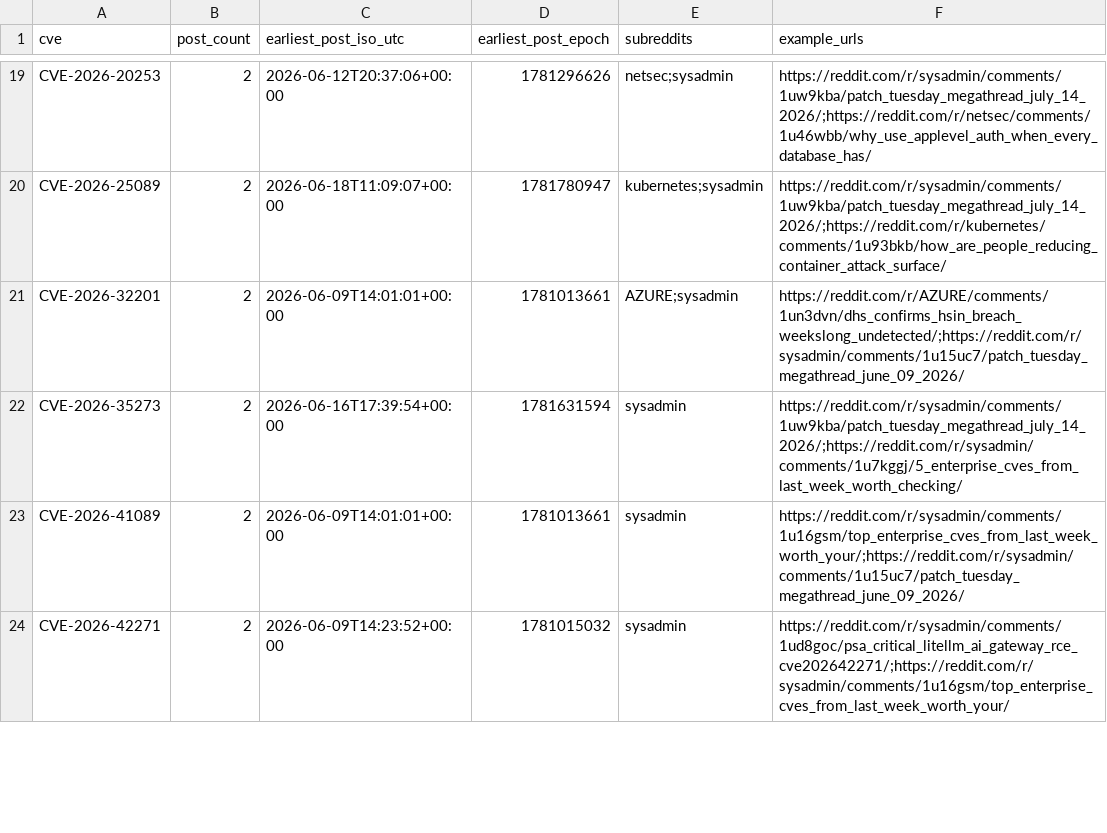
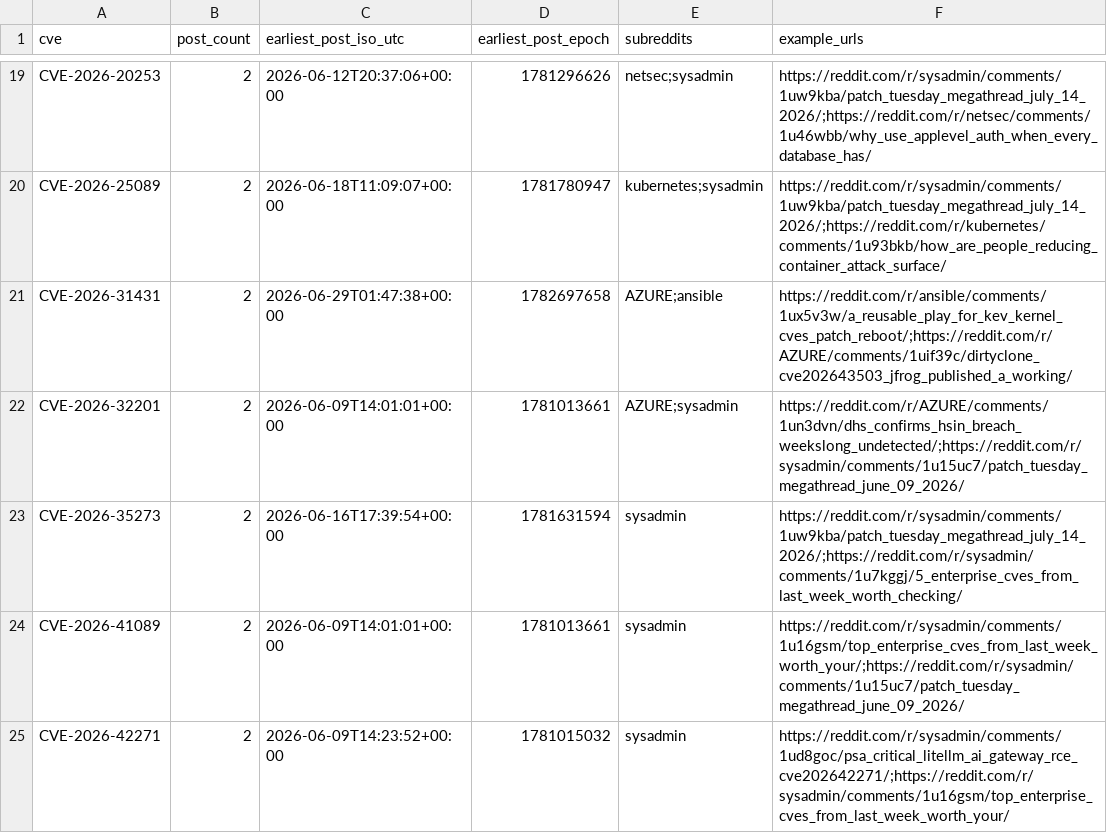
Before and after one commit to therohantilwani/Reddit_CVE_detection, a CSV file: data/cve_summary.csv, drawn as a sheet; only a part is shown, gaps mark what is left out; the diff covers the shown part only.

```diff
--- a/data/cve_summary.csv
+++ b/data/cve_summary.csv
@@ -20,2 +20,3 @@ CVE-2026-20253,2,2026-06-12T20:37:06+00:00,1781296626,netsec;sysadmin,https://re
 CVE-2026-25089,2,2026-06-18T11:09:07+00:00,1781780947,kubernetes;sysadmin,https://reddit.com/r/sysadmin/comments/1uw9kba/patch_tuesday_megathread_july_14_2026/;https://reddit.com/r/kubernetes/comments/1u93bkb/how_are_people_reducing_container_attack_surface/
+CVE-2026-31431,2,2026-06-29T01:47:38+00:00,1782697658,AZURE;ansible,https://reddit.com/r/ansible/comments/1ux5v3w/a_reusable_play_for_kev_kernel_cves_patch_reboot/;https://reddit.com/r/AZURE/comments/1uif39c/dirtyclone_cve202643503_jfrog_published_a_working/
 CVE-2026-32201,2,2026-06-09T14:01:01+00:00,1781013661,AZURE;sysadmin,https://reddit.com/r/AZURE/comments/1un3dvn/dhs_confirms_hsin_breach_weekslong_undetected/;https://reddit.com/r/sysadmin/comments/1u15uc7/patch_tuesday_megathread_june_09_2026/
```
Also changed, not shown: 5 added rows and 10 removed rows elsewhere in this file, data/cve_lead_time.csv, data/nvd_fetch_failures.csv, 3 other files.
